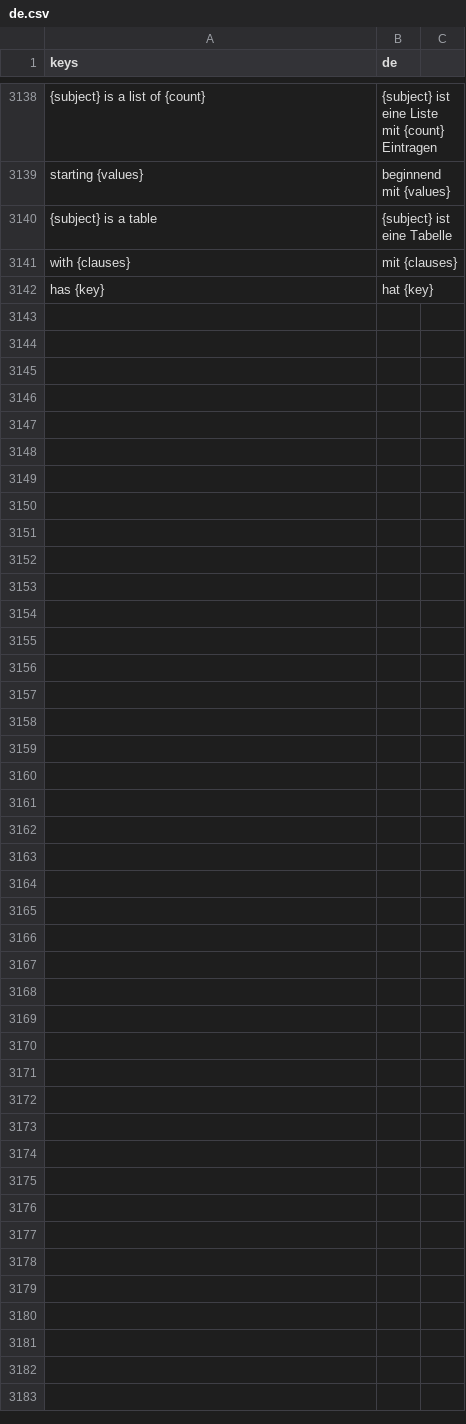
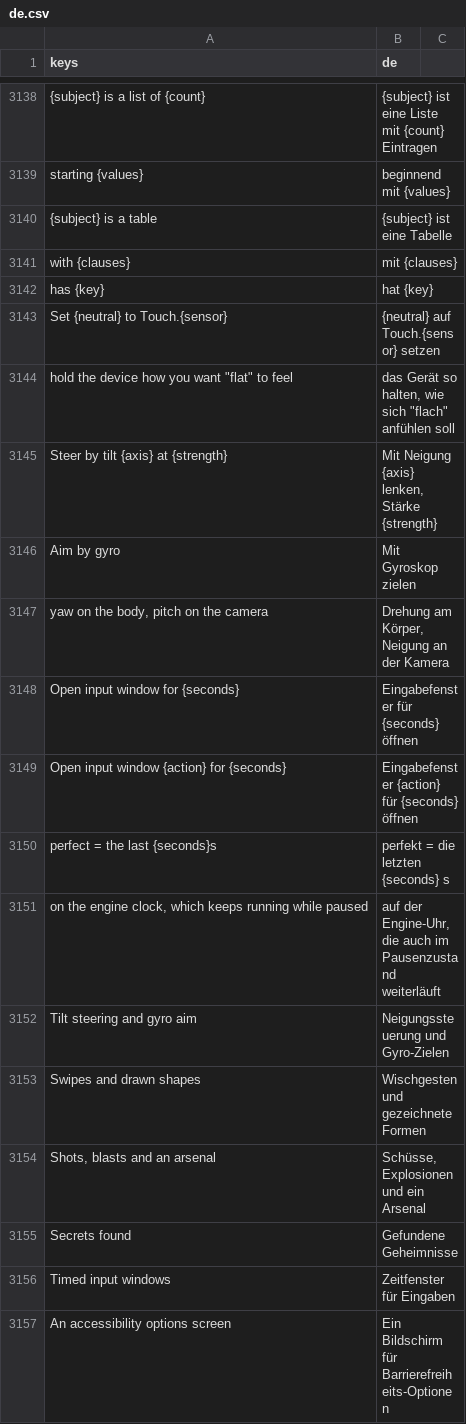
Before and after one commit to SalmanShhh/Godot-EventSheet-Visual-Scripting, a CSV file: addons/eventsheet/translations/de.csv, drawn as a sheet; only a part is shown, gaps mark what is left out; the diff names each change by its address in the sheet, - before the commit and + after, or states it on an @@ line.

```diff
--- a/addons/eventsheet/translations/de.csv
+++ b/addons/eventsheet/translations/de.csv
+row 3143: Set {neutral} to Touch.{sensor} | {neutral} auf Touch.{sensor} setzen
+row 3144: hold the device how you want "flat" to feel | das Gerät so halten, wie sich "flach" anfühlen soll
+row 3145: Steer by tilt {axis} at {strength} | Mit Neigung {axis} lenken, Stärke {strength}
+row 3146: Aim by gyro | Mit Gyroskop zielen
+row 3147: yaw on the body, pitch on the camera | Drehung am Körper, Neigung an der Kamera
+row 3148: Open input window for {seconds} | Eingabefenster für {seconds} öffnen
+row 3149: Open input window {action} for {seconds} | Eingabefenster {action} für {seconds} öffnen
+row 3150: perfect = the last {seconds}s | perfekt = die letzten {seconds} s
+row 3151: on the engine clock, which keeps running while paused | auf der Engine-Uhr, die auch im Pausenzustand weiterläuft
+row 3152: Tilt steering and gyro aim | Neigungssteuerung und Gyro-Zielen
+row 3153: Swipes and drawn shapes | Wischgesten und gezeichnete Formen
+row 3154: Shots, blasts and an arsenal | Schüsse, Explosionen und ein Arsenal
+row 3155: Secrets found | Gefundene Geheimnisse
+row 3156: Timed input windows | Zeitfenster für Eingaben
+row 3157: An accessibility options screen | Ein Bildschirm für Barrierefreiheits-Optionen
```
Also changed, not shown: addons/eventsheet/translations/es.csv, addons/eventsheet/translations/fr.csv, 37 other files.
